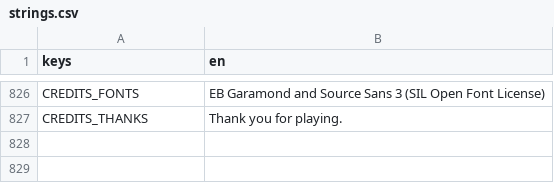
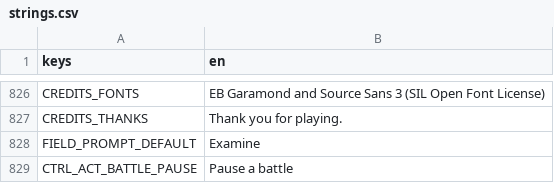
Before and after one commit to LeviticusFigglebottom/ClaudalFantasyX, a CSV file: game/data/loc/strings.csv, drawn as a sheet; only a part is shown, gaps mark what is left out.

```diff
--- a/game/data/loc/strings.csv
+++ b/game/data/loc/strings.csv
@@ -827 +827,3 @@ CREDITS_FONTS,EB Garamond and Source Sans 3 (SIL Open Font License)
 CREDITS_THANKS,Thank you for playing.
+FIELD_PROMPT_DEFAULT,Examine
+CTRL_ACT_BATTLE_PAUSE,Pause a battle
```
Also changed, not shown: 2 other files.
